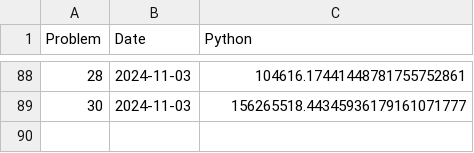
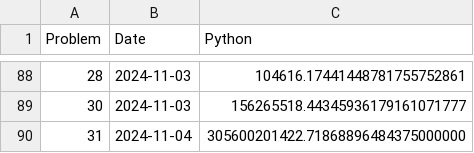
Before and after one commit to Brinkhuis/Euler, a CSV file: python/benchmarks_py.csv, drawn as a sheet; only a part is shown, gaps mark what is left out.

```diff
--- a/python/benchmarks_py.csv
+++ b/python/benchmarks_py.csv
@@ -89 +89,2 @@ Problem,Date,Python
 30,2024-11-03,156265518.44345936179161071777
+31,2024-11-04,305600201422.71868896484375000000
```
Also changed, not shown: julia/benchmarks_jl.csv, 4 other files.
